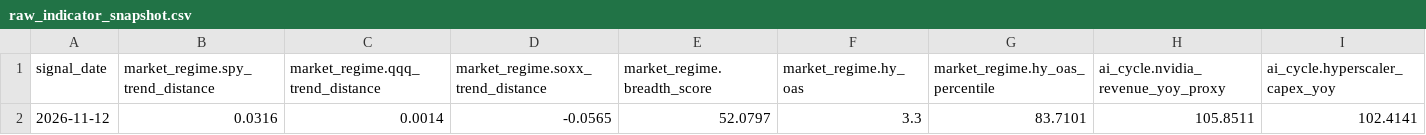
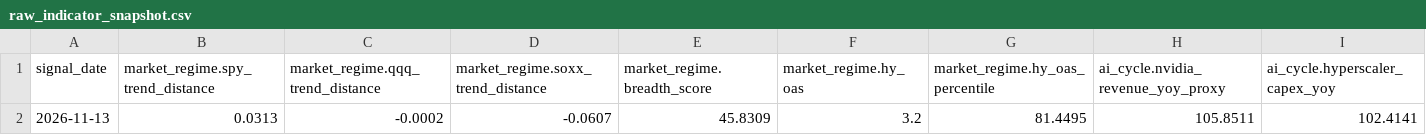
Before and after one commit to oldweng415-dev/investment-os, a CSV file: output/raw_indicator_snapshot.csv, drawn as a sheet; only a part is shown; removed rows and columns are numbered as before the commit, all else as after; rows hold the shown columns only; the diff names each change by its address in the sheet, - before the commit and + after, or states it on an @@ line.

```diff
--- a/output/raw_indicator_snapshot.csv
+++ b/output/raw_indicator_snapshot.csv
-row 2: 2026-11-12 | 0.0316 | 0.0014 | -0.0565 | 52.0797 | 3.3 | 83.7101 | 105.8511 | 102.4141
+row 2: 2026-11-13 | 0.0313 | -0.0002 | -0.0607 | 45.8309 | 3.2 | 81.4495 | 105.8511 | 102.4141
```
Also changed, not shown: output/module_data_quality.csv, output/score_history.csv, 6 other files.
